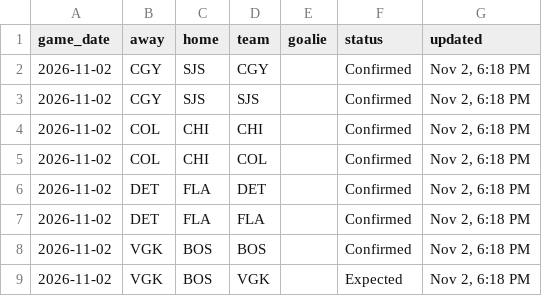
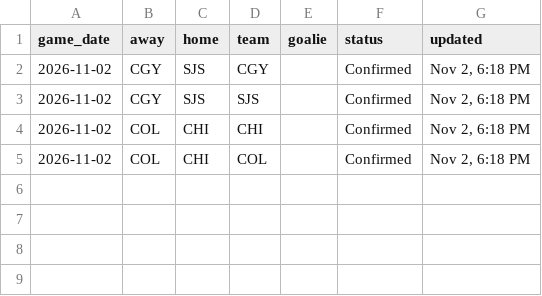
Before and after one commit to marekdoucet/pool-survivor, a CSV file: data/goalies.csv, drawn as a sheet.

```diff
--- a/data/goalies.csv
+++ b/data/goalies.csv
@@ -5,5 +5 @@ game_date,away,home,team,goalie,status,updated
 2026-11-02,COL,CHI,COL,,Confirmed,"Nov 2, 6:18 PM"
-2026-11-02,DET,FLA,DET,,Confirmed,"Nov 2, 6:18 PM"
-2026-11-02,DET,FLA,FLA,,Confirmed,"Nov 2, 6:18 PM"
-2026-11-02,VGK,BOS,BOS,,Confirmed,"Nov 2, 6:18 PM"
-2026-11-02,VGK,BOS,VGK,,Expected,"Nov 2, 6:18 PM"
```
Also changed, not shown: data/schedule.csv, 3 other files.
